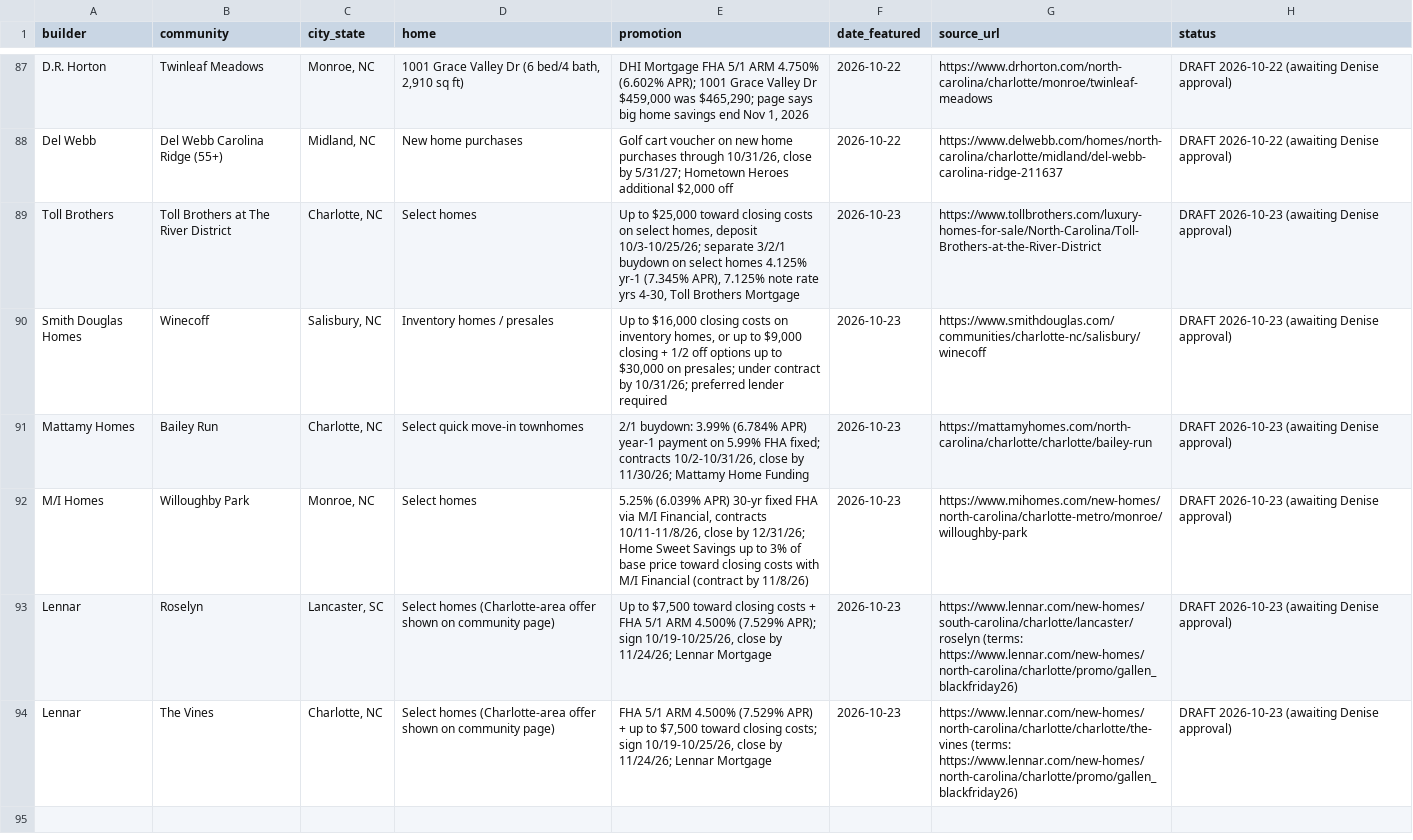
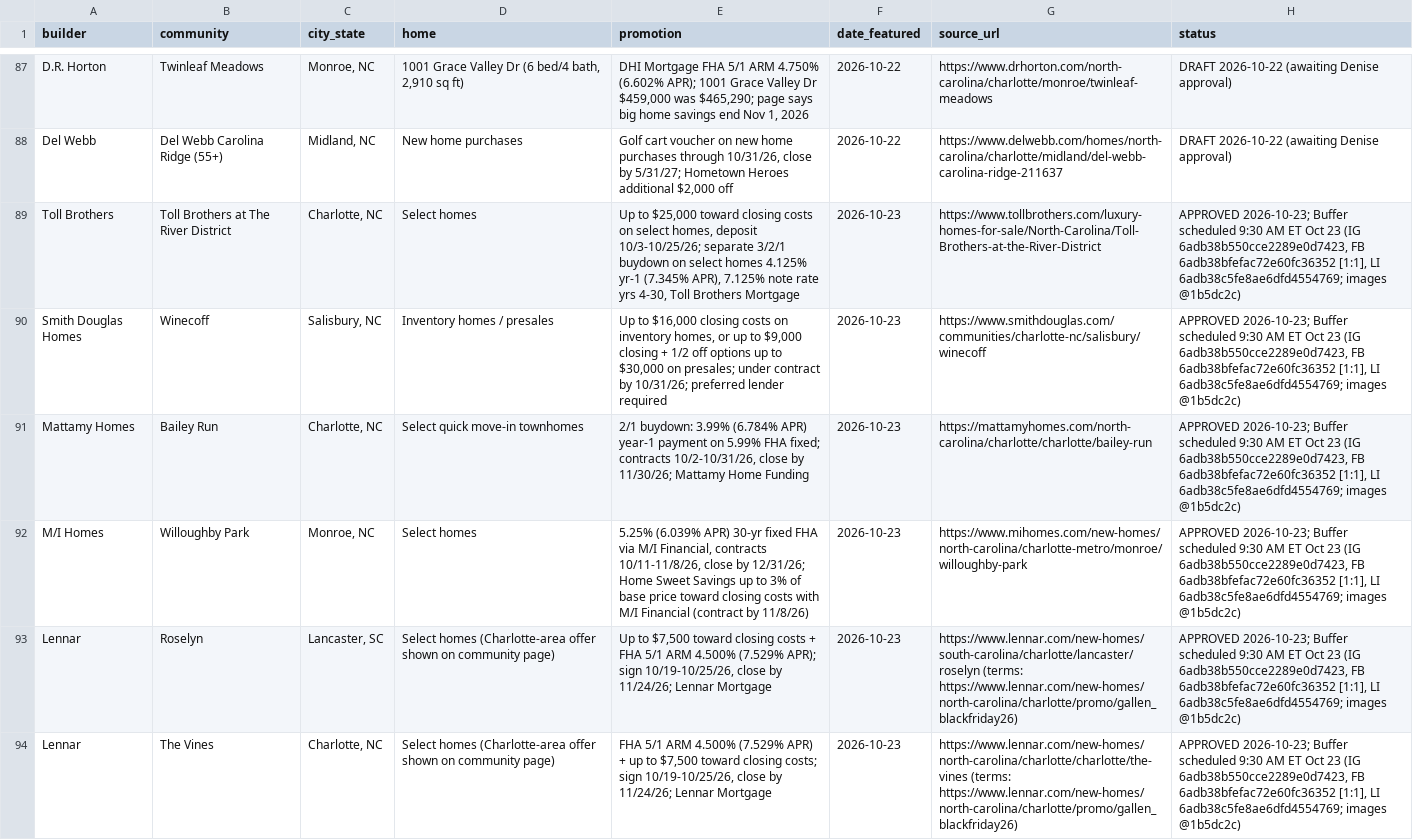
Before and after one commit to deniseGrok/lir-carousels, a CSV file: new-construction-carousel-tracker.csv, drawn as a sheet; only a part is shown, gaps mark what is left out; the diff names each change by its address in the sheet, - before the commit and + after, or states it on an @@ line.

Commit message:
Oct 23 NC, buyer tips, Cotswold: approved + Buffer IDs (9:30/12:30/4:00 PM ET; FB 1:1, IG/LI 4:5)

```diff
--- a/new-construction-carousel-tracker.csv
+++ b/new-construction-carousel-tracker.csv
-H89:H94 (status): DRAFT 2026-10-23 (awaiting Denise approval)
+H89:H94 (status): APPROVED 2026-10-23; Buffer scheduled 9:30 AM ET Oct 23 (IG 6adb38b550cce2289e0d7423, FB 6adb38bfefac72e60fc36352 [1:1], LI 6adb38c5fe8ae6dfd4554769; images @1b5dc2c)
```
Also changed, not shown: buyer-tips-tracker.csv, neighborhood-spotlight-tracker.csv.
